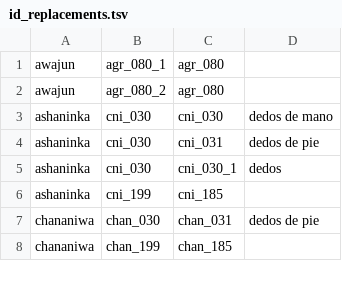
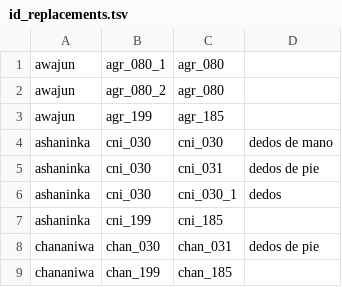
Before and after one commit to lexibank/amazonianvoices, a TSV file: etc/id_replacements.tsv, drawn as a sheet; only a part is shown; the diff names each change by its address in the sheet, - before the commit and + after, or states it on an @@ line.

```diff
--- a/etc/id_replacements.tsv
+++ b/etc/id_replacements.tsv
+row 3: awajun | agr_199 | agr_185
```
Also changed, not shown: cldf/languages.csv, etc/languages.csv, 11 other files.
